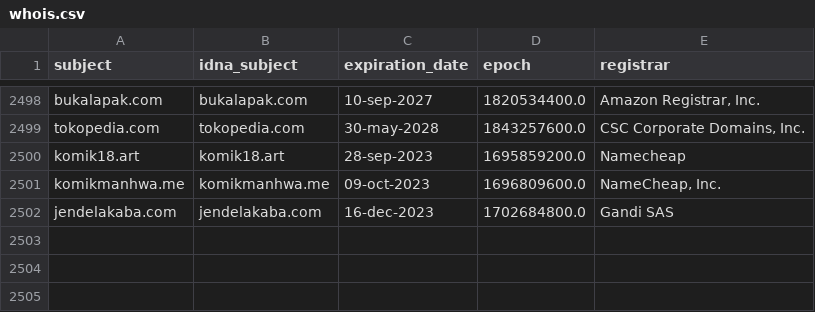
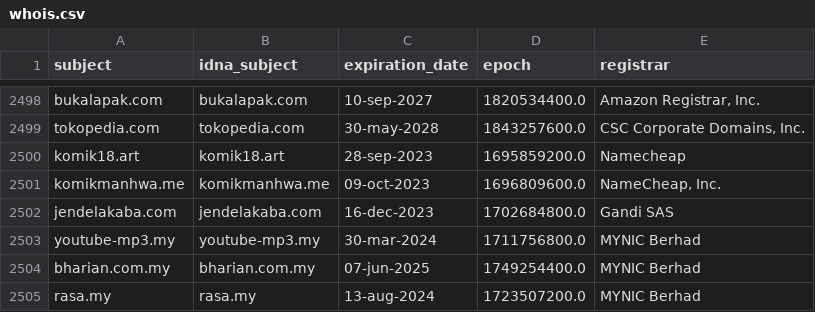
Before and after one commit to dead-hosts/indonesianadblockrules-subscriptions_git_ABPindo, a CSV file: .pyfunceble/whois.csv, drawn as a sheet; only a part is shown, gaps mark what is left out; the diff names each change by its address in the sheet, - before the commit and + after, or states it on an @@ line.

```diff
--- a/.pyfunceble/whois.csv
+++ b/.pyfunceble/whois.csv
+row 2503: youtube-mp3.my | youtube-mp3.my | 30-mar-2024 | 1711756800.0 | MYNIC Berhad
+row 2504: bharian.com.my | bharian.com.my | 07-jun-2025 | 1749254400.0 | MYNIC Berhad
+row 2505: rasa.my | rasa.my | 13-aug-2024 | 1723507200.0 | MYNIC Berhad
```
Also changed, not shown: .pyfunceble/inactive.csv, 19 other files.
